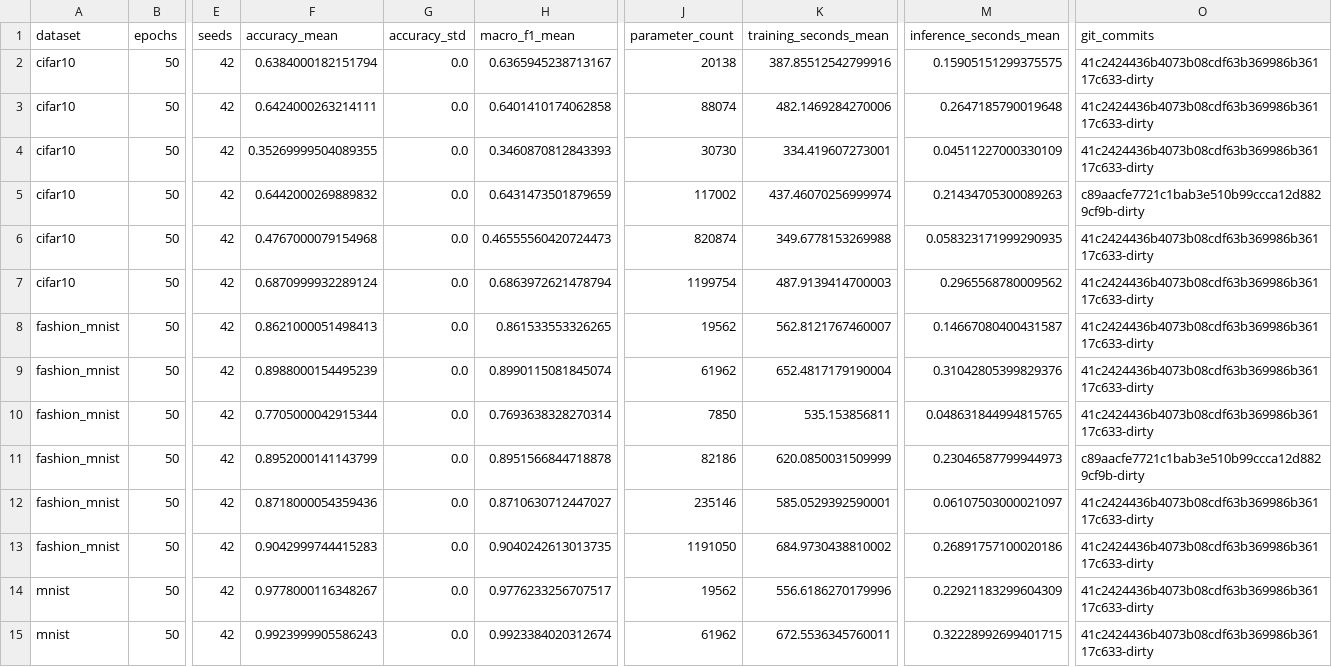
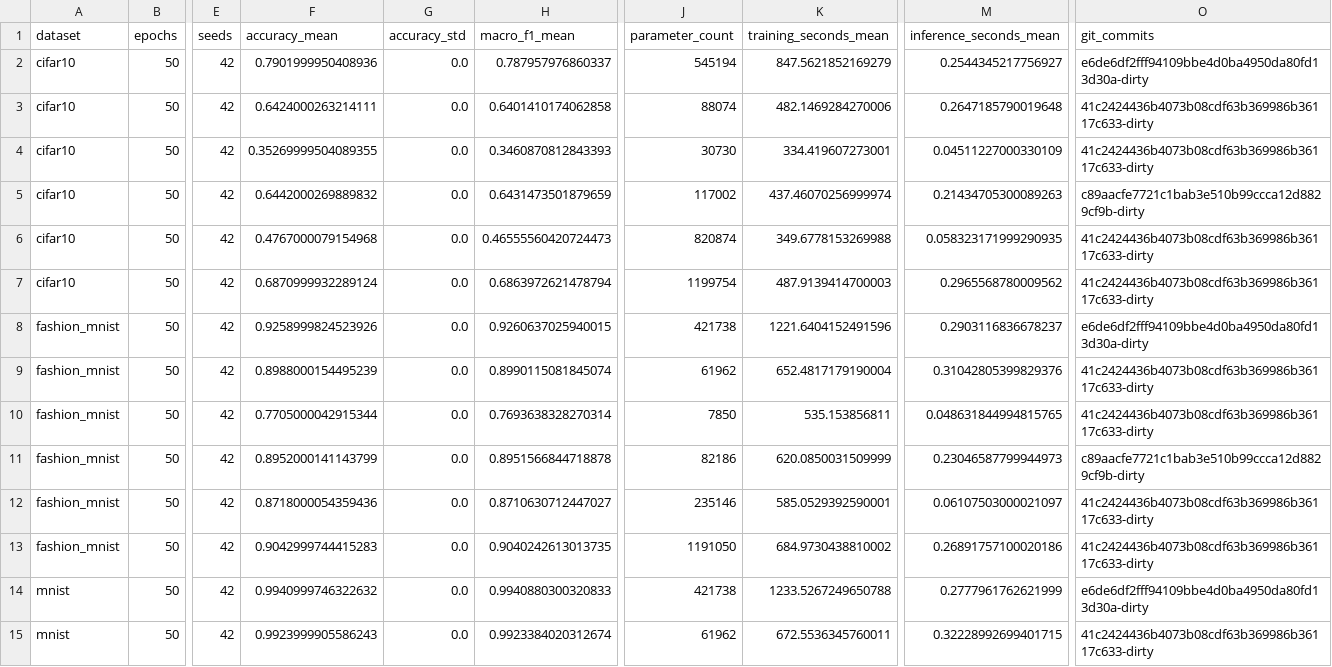
Before and after one commit to vietanh1802/CO3133-Deep-Learning-261-Placeholder, a CSV file: results/a1/comparison_test.csv, drawn as a sheet; only a part is shown, gaps mark what is left out; the diff names each change by its address in the sheet, - before the commit and + after, or states it on an @@ line.

```diff
--- a/results/a1/comparison_test.csv
+++ b/results/a1/comparison_test.csv
-F2 (accuracy_mean): 0.6384000182151794
+F2 (accuracy_mean): 0.7901999950408936
-H2 (macro_f1_mean): 0.6365945238713167
+H2 (macro_f1_mean): 0.787957976860337
-J2 (parameter_count): 20138
+J2 (parameter_count): 545194
-K2 (training_seconds_mean): 387.85512542799916
+K2 (training_seconds_mean): 847.5621852169279
-M2 (inference_seconds_mean): 0.15905151299375575
+M2 (inference_seconds_mean): 0.2544345217756927
-O2 (git_commits): 41c2424436b4073b08cdf63b369986b36117c633-dirty
+O2 (git_commits): e6de6df2fff94109bbe4d0ba4950da80fd13d30a-dirty
-F8 (accuracy_mean): 0.8621000051498413
+F8 (accuracy_mean): 0.9258999824523926
-H8 (macro_f1_mean): 0.861533553326265
+H8 (macro_f1_mean): 0.9260637025940015
-J8 (parameter_count): 19562
+J8 (parameter_count): 421738
-K8 (training_seconds_mean): 562.8121767460007
+K8 (training_seconds_mean): 1221.6404152491596
-M8 (inference_seconds_mean): 0.14667080400431587
+M8 (inference_seconds_mean): 0.2903116836678237
-O8 (git_commits): 41c2424436b4073b08cdf63b369986b36117c633-dirty
+O8 (git_commits): e6de6df2fff94109bbe4d0ba4950da80fd13d30a-dirty
-F14 (accuracy_mean): 0.9778000116348267
+F14 (accuracy_mean): 0.9940999746322632
-H14 (macro_f1_mean): 0.9776233256707517
+H14 (macro_f1_mean): 0.9940880300320833
-J14 (parameter_count): 19562
+J14 (parameter_count): 421738
-K14 (training_seconds_mean): 556.6186270179996
+K14 (training_seconds_mean): 1233.5267249650788
-M14 (inference_seconds_mean): 0.22921183299604309
+M14 (inference_seconds_mean): 0.2777961762621999
-O14 (git_commits): 41c2424436b4073b08cdf63b369986b36117c633-dirty
+O14 (git_commits): e6de6df2fff94109bbe4d0ba4950da80fd13d30a-dirty
```
Also changed, not shown: results/a1/comparison_full_test.csv, web/images/comparison/a1/comparison_full_test.csv, 35 other files.
